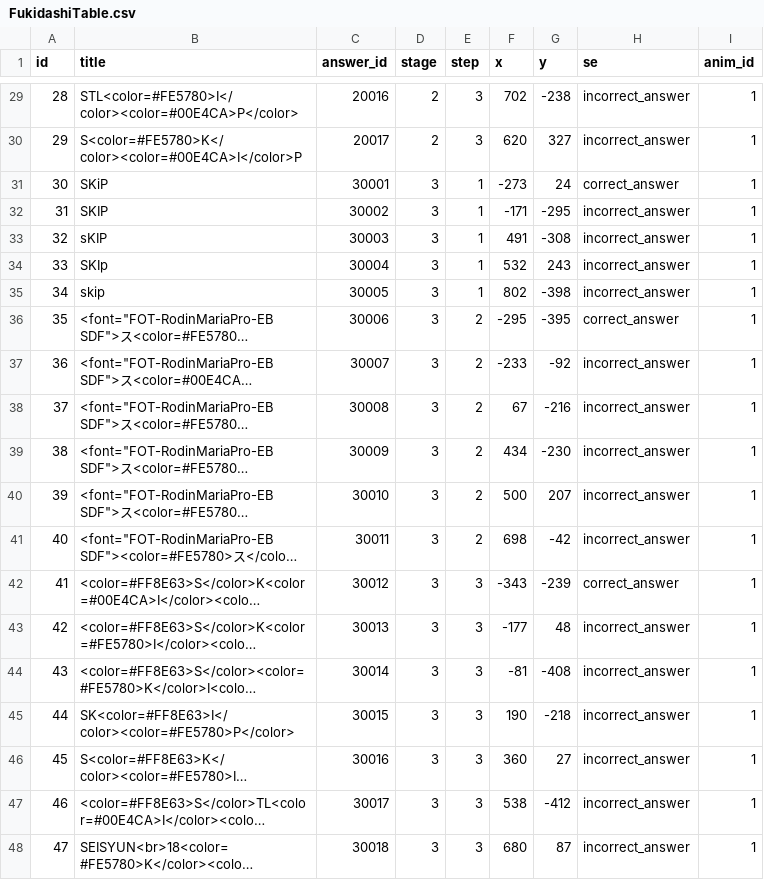
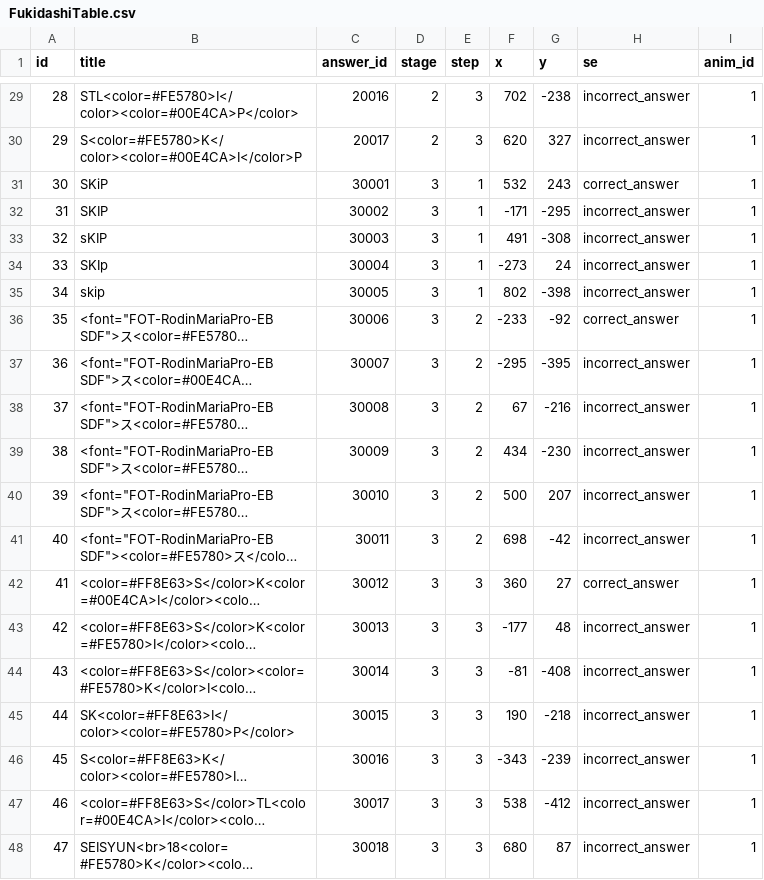
Before and after one commit to eunjaehyung/project_skip, a CSV file: Assets/StreamingAssets/MasterTable/FukidashiTable.csv, drawn as a sheet; only a part is shown, gaps mark what is left out; long unchanged cells end in …; the diff covers the shown part only; the diff names each change by its address in the sheet, - before the commit and + after, or states it on an @@ line.

```diff
--- a/Assets/StreamingAssets/MasterTable/FukidashiTable.csv
+++ b/Assets/StreamingAssets/MasterTable/FukidashiTable.csv
-F31 (x): -273
+F31 (x): 532
-G31 (y): 24
+G31 (y): 243
-F34 (x): 532
+F34 (x): -273
-G34 (y): 243
+G34 (y): 24
-F36 (x): -295
+F36 (x): -233
-G36 (y): -395
+G36 (y): -92
-F37 (x): -233
+F37 (x): -295
-G37 (y): -92
+G37 (y): -395
-F42 (x): -343
+F42 (x): 360
-G42 (y): -239
+G42 (y): 27
-F46 (x): 360
+F46 (x): -343
-G46 (y): 27
+G46 (y): -239
```
Also changed, not shown: 24 edited cells elsewhere in this file.
